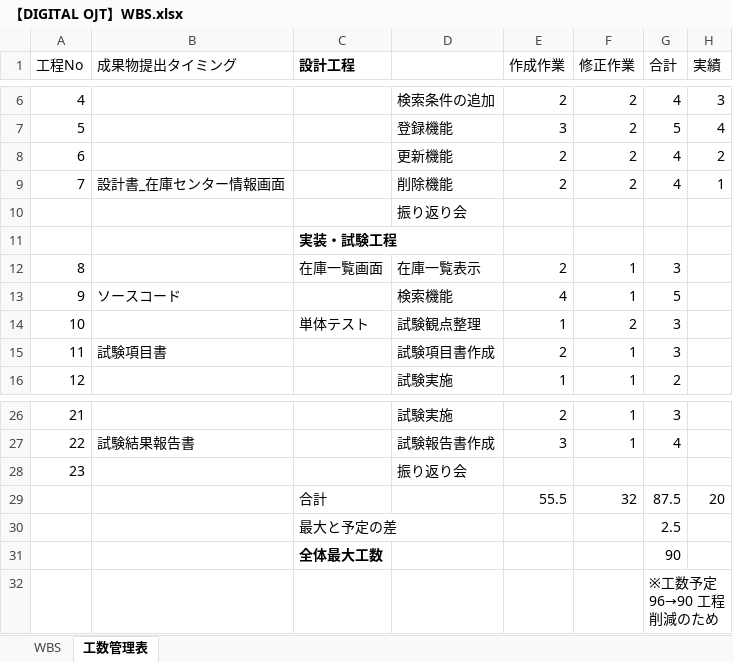
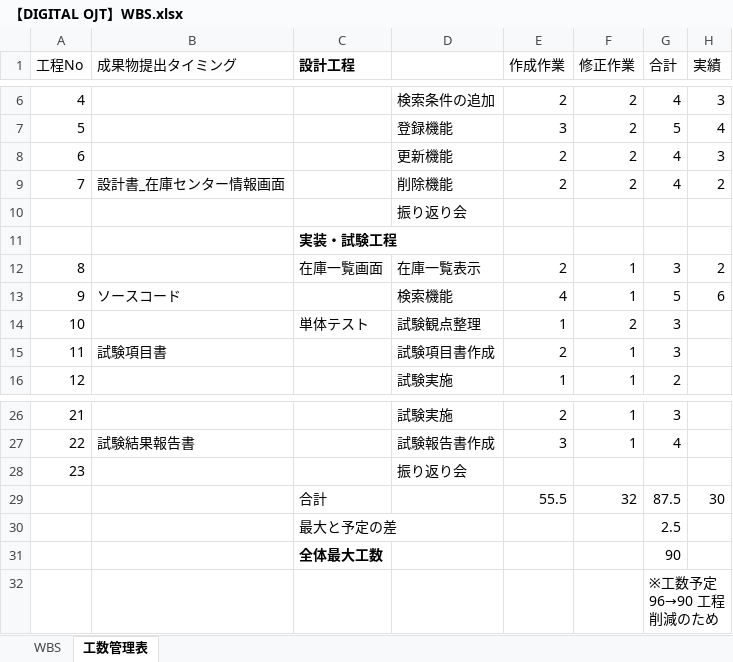
Before and after one commit to yamato-mizoguchi/digital-ojt-development-cause-DroneInventorySystem, an Excel workbook: docs/【DIGITAL OJT】WBS.xlsx, sheet 工数管理表, drawn as a sheet; only a part is shown, gaps mark what is left out; values as stored, in another font and other column widths than the file's, no borders; the diff names each change by its address in the sheet, - before the commit and + after, or states it on an @@ line.

```diff
--- a/docs/【DIGITAL OJT】WBS.xlsx (sheet 工数管理表)
+++ b/docs/【DIGITAL OJT】WBS.xlsx (sheet 工数管理表)
-H8 (実績): 2
+H8 (実績): 3
-H9 (実績): 1
+H9 (実績): 2
-H12 (実績): (empty)
+H12 (実績): 2
-H13 (実績): (empty)
+H13 (実績): 6
-H29 (実績): 20
+H29 (実績): 30
```
Also changed, not shown: sheet WBS, docs/詳細設計書/設計書_ログ仕様.xlsx, docs/詳細設計書/設計書_在庫一覧画面.xlsx, 19 other files.
